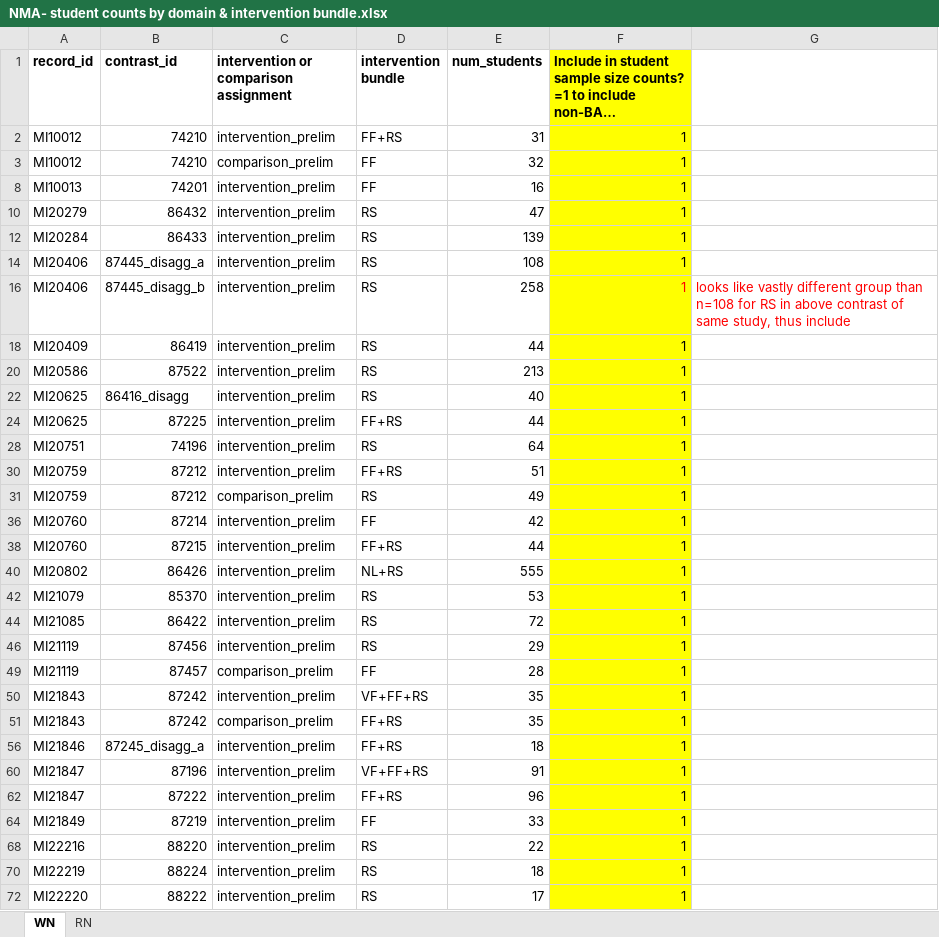
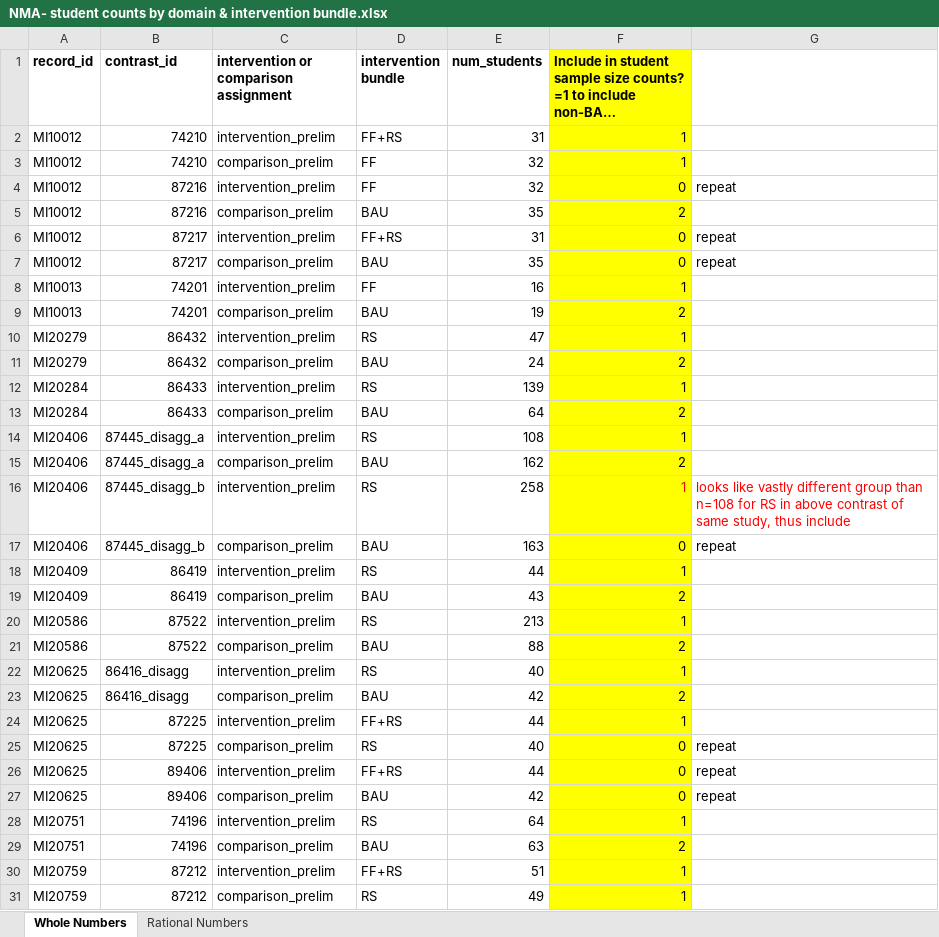
Before and after one commit to Instructional-Research-Group-IRG/network-meta-analysis, an Excel workbook: NMA- student counts by domain & intervention bundle.xlsx, sheet Whole Numbers, drawn as a sheet; only a part is shown; the shorter side is filled out with more unchanged rows; long unchanged cells end in …; values as stored, in another font and other column widths than the file's, no borders; the diff covers the shown part only; the diff names each change by its address in the sheet, - before the commit and + after, or states it on an @@ line.

Commit message:
archived old Excel files

```diff
--- a/NMA- student counts by domain & intervention bundle.xlsx (sheet Whole Numbers)
+++ b/NMA- student counts by domain & intervention bundle.xlsx (sheet Whole Numbers)
-sheet tab: WN
+sheet tab: Whole Numbers
-sheet tab: RN
+sheet tab: Rational Numbers
@@ row 4 unhidden: MI10012 | 87216 | intervention_prelim | FF | 32 | 0 | repeat @@
@@ row 5 unhidden: MI10012 | 87216 | comparison_prelim | BAU | 35 | 2 @@
@@ row 6 unhidden: MI10012 | 87217 | intervention_prelim | FF+RS | 31 | 0 | repeat @@
@@ row 7 unhidden: MI10012 | 87217 | comparison_prelim | BAU | 35 | 0 | repeat @@
@@ row 9 unhidden: MI10013 | 74201 | comparison_prelim | BAU | 19 | 2 @@
@@ row 11 unhidden: MI20279 | 86432 | comparison_prelim | BAU | 24 | 2 @@
@@ row 13 unhidden: MI20284 | 86433 | comparison_prelim | BAU | 64 | 2 @@
@@ row 15 unhidden: MI20406 | 87445_disagg_a | comparison_prelim | BAU | 162 | 2 @@
@@ row 17 unhidden: MI20406 | 87445_disagg_b | comparison_prelim | BAU | 163 | 0 | repeat @@
@@ row 19 unhidden: MI20409 | 86419 | comparison_prelim | BAU | 43 | 2 @@
@@ row 21 unhidden: MI20586 | 87522 | comparison_prelim | BAU | 88 | 2 @@
@@ row 23 unhidden: MI20625 | 86416_disagg | comparison_prelim | BAU | 42 | 2 @@
@@ row 25 unhidden: MI20625 | 87225 | comparison_prelim | RS | 40 | 0 | repeat @@
@@ row 26 unhidden: MI20625 | 89406 | intervention_prelim | FF+RS | 44 | 0 | repeat @@
@@ row 27 unhidden: MI20625 | 89406 | comparison_prelim | BAU | 42 | 0 | repeat @@
@@ row 29 unhidden: MI20751 | 74196 | comparison_prelim | BAU | 63 | 2 @@
```
Also changed, not shown: 46 hidden or unhidden rows elsewhere in this sheet, sheet Rational Numbers, 1 other file.
